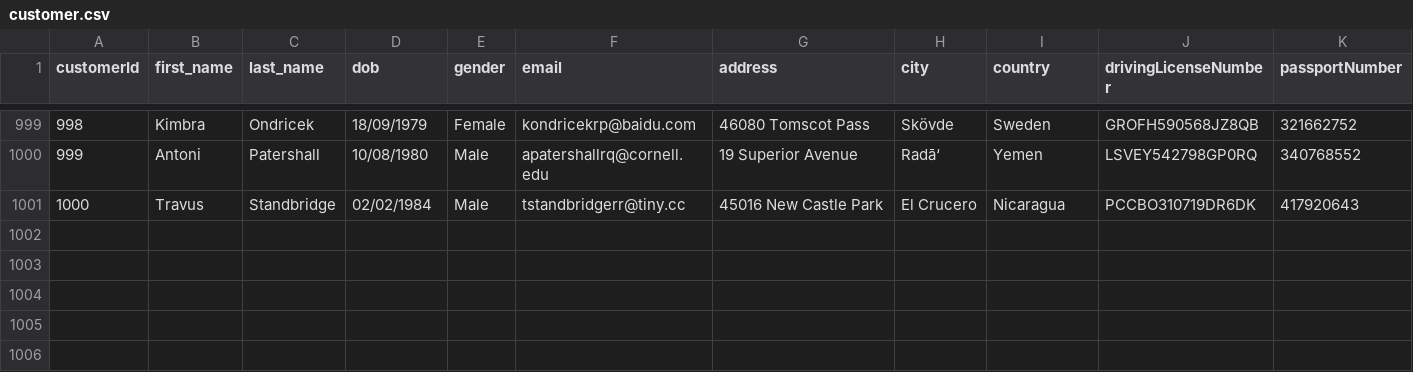
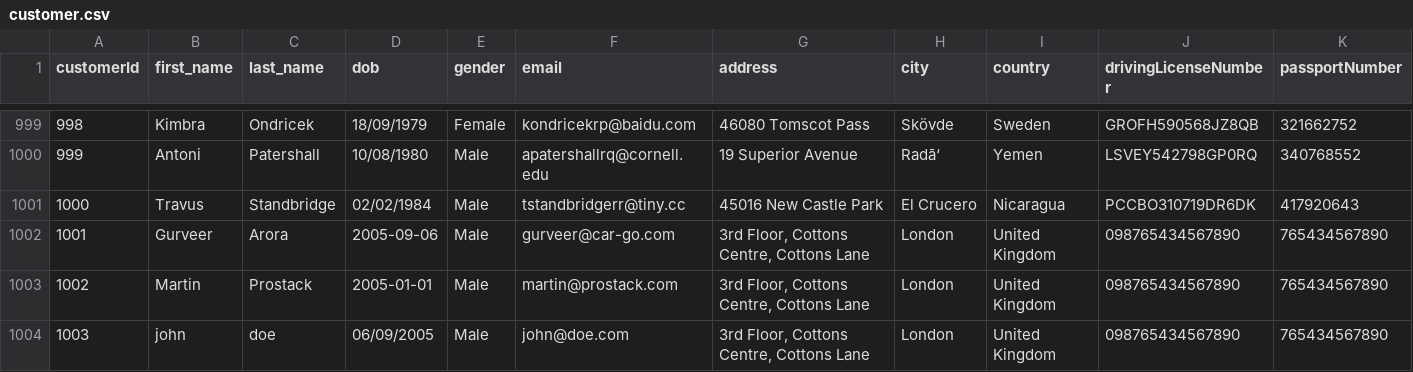
Before and after one commit to Gurveer-Arora/Network-Platform-Sum-2, a CSV file: Application/customer.csv, drawn as a sheet; only a part is shown, gaps mark what is left out; rows hold the shown columns only; the diff names each change by its address in the sheet, - before the commit and + after, or states it on an @@ line.

```diff
--- a/Application/customer.csv
+++ b/Application/customer.csv
+row 1002: 1001 | Gurveer | Arora | 2005-09-06 | Male | gurveer@car-go.com | 3rd Floor, Cottons Centre, Cottons Lane | London | United Kingdom | 098765434567890 | 765434567890
+row 1003: 1002 | Martin | Prostack | 2005-01-01 | Male | martin@prostack.com | 3rd Floor, Cottons Centre, Cottons Lane | London | United Kingdom | 098765434567890 | 765434567890
+row 1004: 1003 | john | doe | 06/09/2005 | Male | john@doe.com | 3rd Floor, Cottons Centre, Cottons Lane | London | United Kingdom | 098765434567890 | 765434567890
```
Also changed, not shown: Application/vehicle.csv, 21 other files.
